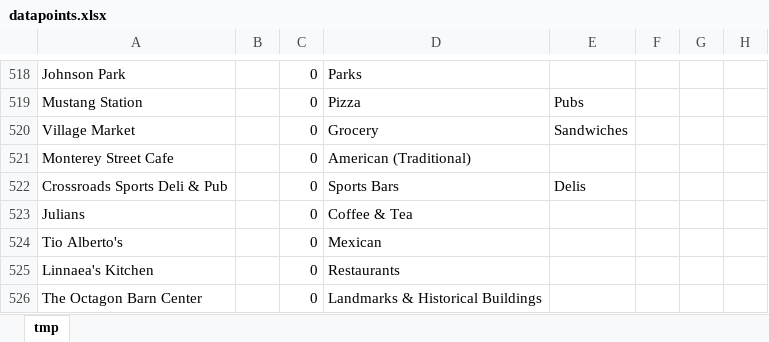
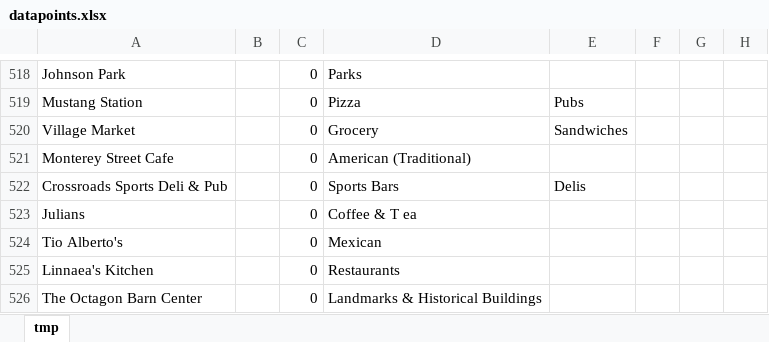
Before and after one commit to dpjames/playce, an Excel workbook: processing/datapoints.xlsx, sheet tmp, drawn as a sheet; only a part is shown, gaps mark what is left out; values as stored, in another font and other column widths than the file's, no borders; the diff names each change by its address in the sheet, - before the commit and + after, or states it on an @@ line.

```diff
--- a/processing/datapoints.xlsx (sheet tmp)
+++ b/processing/datapoints.xlsx (sheet tmp)
-D523: Coffee & Tea
+D523: Coffee & T ea
```
Also changed, not shown: 4 other files.
